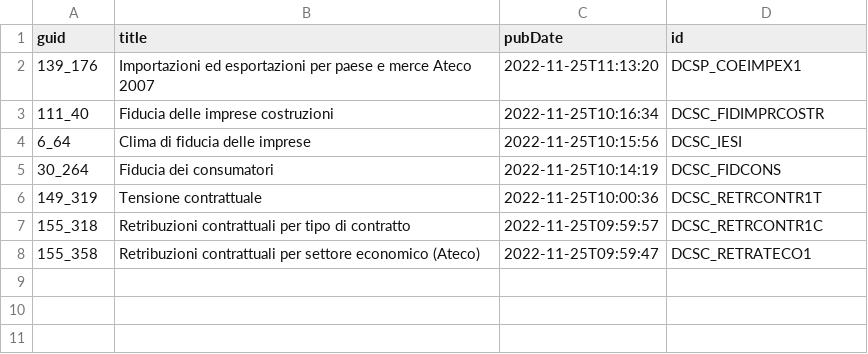
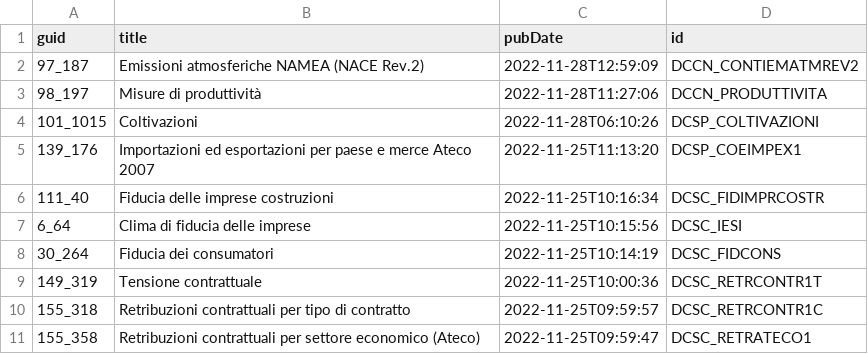
Before and after one commit to ondata/guida-api-istat, a CSV file: risorse/aggiornamenti.csv, drawn as a sheet.

```diff
--- a/risorse/aggiornamenti.csv
+++ b/risorse/aggiornamenti.csv
@@ -1,2 +1,5 @@
 guid,title,pubDate,id
+97_187,Emissioni atmosferiche NAMEA (NACE Rev.2),2022-11-28T12:59:09,DCCN_CONTIEMATMREV2
+98_197,Misure di produttività,2022-11-28T11:27:06,DCCN_PRODUTTIVITA
+101_1015,Coltivazioni,2022-11-28T06:10:26,DCSP_COLTIVAZIONI
 139_176,Importazioni ed esportazioni per paese e merce Ateco 2007,2022-11-25T11:13:20,DCSP_COEIMPEX1
```
Also changed, not shown: 1 other file.
